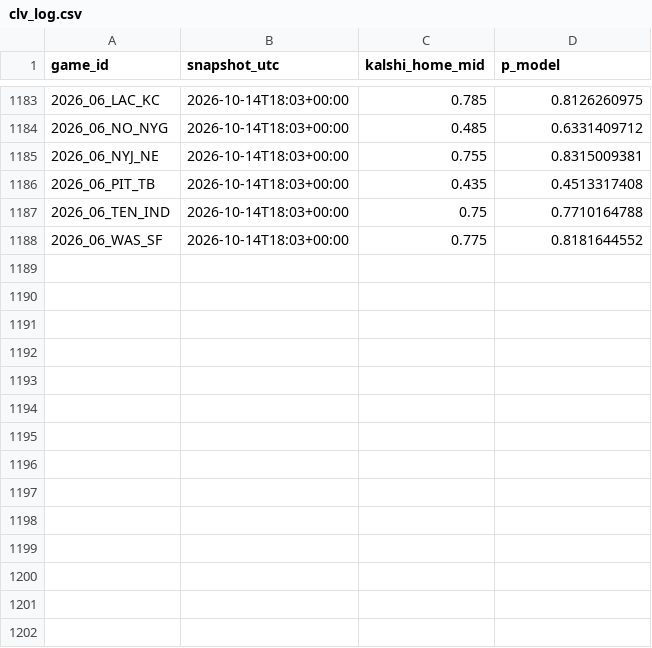
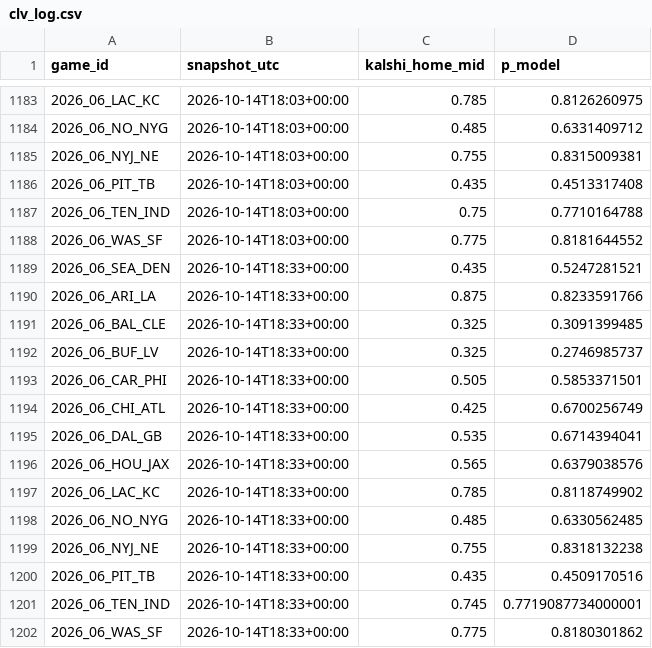
Before and after one commit to AlfredoMend/nfl-edge-board, a CSV file: data/clv_log.csv, drawn as a sheet; only a part is shown, gaps mark what is left out; the diff names each change by its address in the sheet, - before the commit and + after, or states it on an @@ line.

```diff
--- a/data/clv_log.csv
+++ b/data/clv_log.csv
+row 1189: 2026_06_SEA_DEN | 2026-10-14T18:33+00:00 | 0.435 | 0.5247281521
+row 1190: 2026_06_ARI_LA | 2026-10-14T18:33+00:00 | 0.875 | 0.8233591766
+row 1191: 2026_06_BAL_CLE | 2026-10-14T18:33+00:00 | 0.325 | 0.3091399485
+row 1192: 2026_06_BUF_LV | 2026-10-14T18:33+00:00 | 0.325 | 0.2746985737
+row 1193: 2026_06_CAR_PHI | 2026-10-14T18:33+00:00 | 0.505 | 0.5853371501
+row 1194: 2026_06_CHI_ATL | 2026-10-14T18:33+00:00 | 0.425 | 0.6700256749
+row 1195: 2026_06_DAL_GB | 2026-10-14T18:33+00:00 | 0.535 | 0.6714394041
+row 1196: 2026_06_HOU_JAX | 2026-10-14T18:33+00:00 | 0.565 | 0.6379038576
+row 1197: 2026_06_LAC_KC | 2026-10-14T18:33+00:00 | 0.785 | 0.8118749902
+row 1198: 2026_06_NO_NYG | 2026-10-14T18:33+00:00 | 0.485 | 0.6330562485
+row 1199: 2026_06_NYJ_NE | 2026-10-14T18:33+00:00 | 0.755 | 0.8318132238
+row 1200: 2026_06_PIT_TB | 2026-10-14T18:33+00:00 | 0.435 | 0.4509170516
+row 1201: 2026_06_TEN_IND | 2026-10-14T18:33+00:00 | 0.745 | 0.7719087734000001
+row 1202: 2026_06_WAS_SF | 2026-10-14T18:33+00:00 | 0.775 | 0.8180301862
```
Also changed, not shown: data/pick_log.csv, 12 other files.
